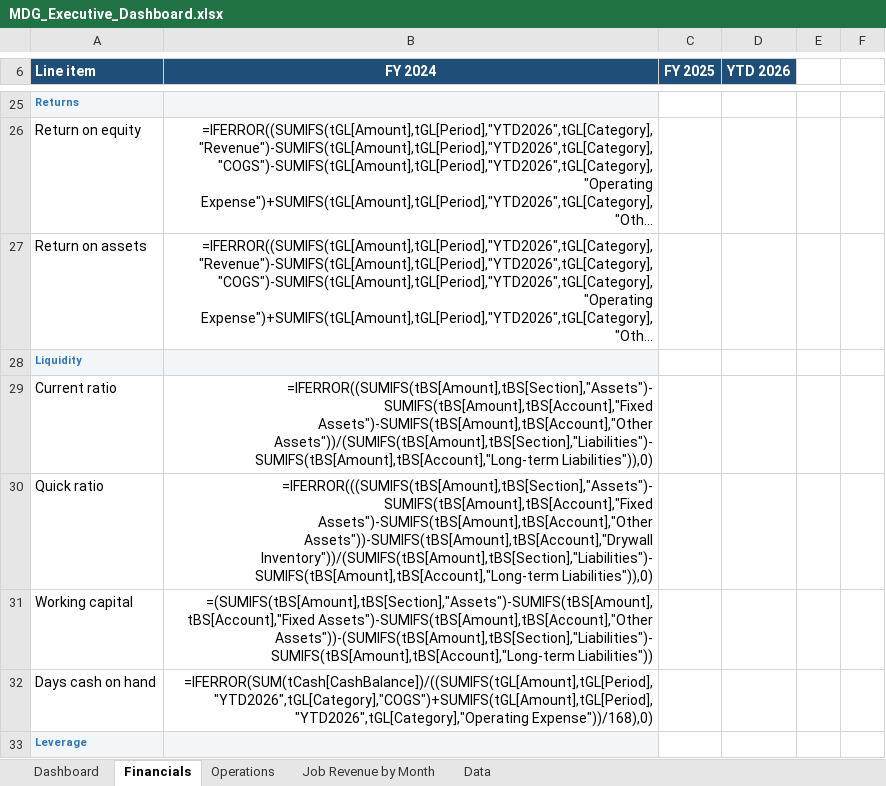
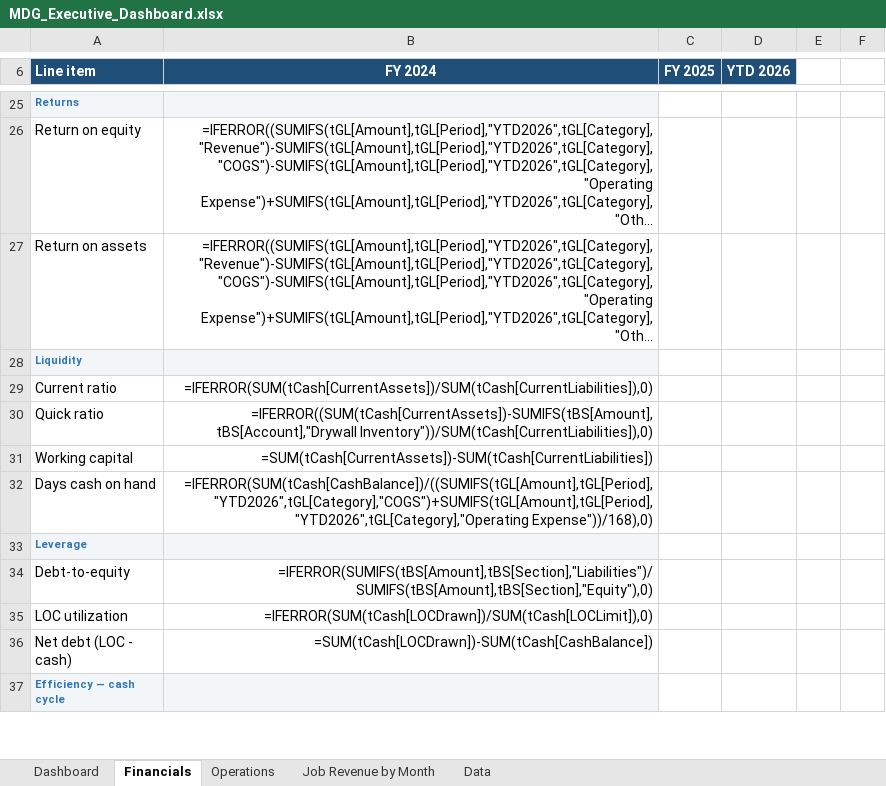
Before and after one commit to hjohnson-bot/refactored-winner, an Excel workbook: mdg-powerbi/output/MDG_Executive_Dashboard.xlsx, sheet Financials, drawn as a sheet; only a part is shown, gaps mark what is left out; the shorter side is filled out with more unchanged rows; long unchanged cells end in …; values as stored, in another font and other column widths than the file's, no borders; formulas without a stored value are shown as written; the diff names each change by its address in the sheet, - before the commit and + after, or states it on an @@ line.

```diff
--- a/mdg-powerbi/output/MDG_Executive_Dashboard.xlsx (sheet Financials)
+++ b/mdg-powerbi/output/MDG_Executive_Dashboard.xlsx (sheet Financials)
-B29 (FY 2024): =IFERROR((SUMIFS(tBS[Amount],tBS[Section],"Assets")-SUMIFS(tBS[Amount],tBS[Account],"Fixed Assets")-SUMIFS(tBS[Amount],tBS[Account],"Other Assets"))/(SUMIFS(tBS[Amount],tBS[Section],"Liabilities")-SUMIFS(tBS[Amount],tBS[Account],"Long-term Liabilities")),0)
+B29 (FY 2024): =IFERROR(SUM(tCash[CurrentAssets])/SUM(tCash[CurrentLiabilities]),0)
-B30 (FY 2024): =IFERROR(((SUMIFS(tBS[Amount],tBS[Section],"Assets")-SUMIFS(tBS[Amount],tBS[Account],"Fixed Assets")-SUMIFS(tBS[Amount],tBS[Account],"Other Assets"))-SUMIFS(tBS[Amount],tBS[Account],"Drywall Inventory"))/(SUMIFS(tBS[Amount],tBS[Section],"Liabilities")-SUMIFS(tBS[Amount],tBS[Account],"Long-term Liabilities")),0)
+B30 (FY 2024): =IFERROR((SUM(tCash[CurrentAssets])-SUMIFS(tBS[Amount],tBS[Account],"Drywall Inventory"))/SUM(tCash[CurrentLiabilities]),0)
-B31 (FY 2024): =(SUMIFS(tBS[Amount],tBS[Section],"Assets")-SUMIFS(tBS[Amount],tBS[Account],"Fixed Assets")-SUMIFS(tBS[Amount],tBS[Account],"Other Assets"))-(SUMIFS(tBS[Amount],tBS[Section],"Liabilities")-SUMIFS(tBS[Amount],tBS[Account],"Long-term Liabilities"))
+B31 (FY 2024): =SUM(tCash[CurrentAssets])-SUM(tCash[CurrentLiabilities])
```
Also changed, not shown: sheet Data, sheet Dashboard, 6 other files.
